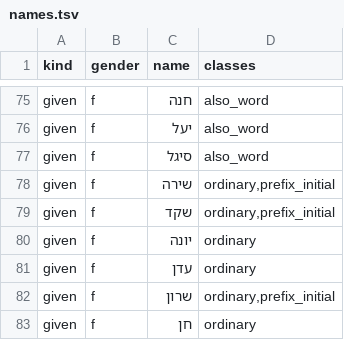
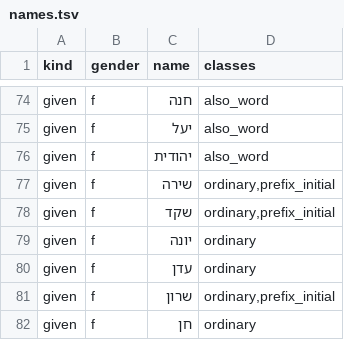
Before and after one commit to ploni-dev/ploni-engine, a TSV file: experiments/e4_planted_names/names.tsv, drawn as a sheet; only a part is shown, gaps mark what is left out; the diff covers the shown part only.

```diff
--- a/experiments/e4_planted_names/names.tsv
+++ b/experiments/e4_planted_names/names.tsv
@@ -76,3 +75,3 @@ given	f	חנה	also_word
 given	f	יעל	also_word
-given	f	סיגל	also_word
+given	f	יהודית	also_word
 given	f	שירה	ordinary,prefix_initial
```
Also changed, not shown: 3 added rows, 3 removed rows and 4 edited cells elsewhere in this file, 4 other files.
